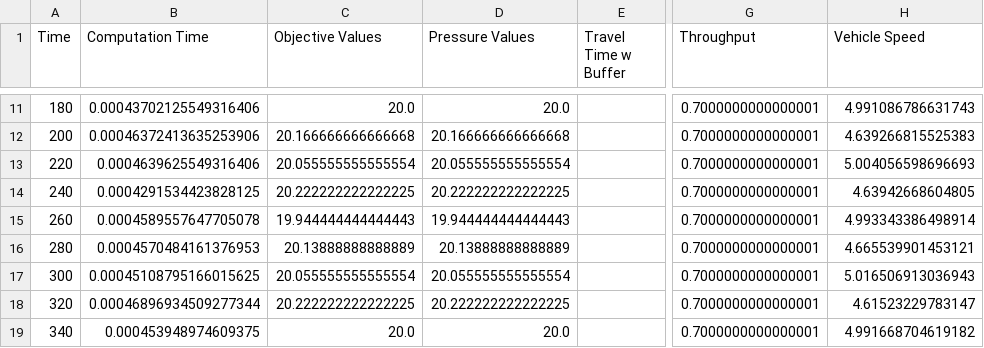
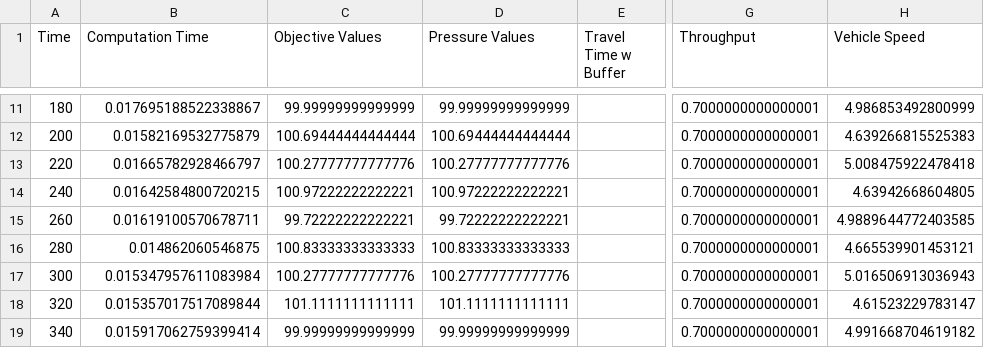
Before and after one commit to vinztu/Do4, a CSV file: Simulation/Simulation_Results/first_try/try_1.csv, drawn as a sheet; only a part is shown, gaps mark what is left out; the diff covers the shown part only; the diff names each change by its address in the sheet, - before the commit and + after, or states it on an @@ line.

```diff
--- a/Simulation/Simulation_Results/first_try/try_1.csv
+++ b/Simulation/Simulation_Results/first_try/try_1.csv
-B11 (Computation Time): 0.00043702125549316406
+B11 (Computation Time): 0.017695188522338867
-C11 (Objective Values): 20.0
+C11 (Objective Values): 99.99999999999999
-D11 (Pressure Values): 20.0
+D11 (Pressure Values): 99.99999999999999
-H11 (Vehicle Speed): 4.991086786631743
+H11 (Vehicle Speed): 4.986853492800999
-B12 (Computation Time): 0.00046372413635253906
+B12 (Computation Time): 0.01582169532775879
-C12 (Objective Values): 20.166666666666668
+C12 (Objective Values): 100.69444444444444
-D12 (Pressure Values): 20.166666666666668
+D12 (Pressure Values): 100.69444444444444
-B13 (Computation Time): 0.0004639625549316406
+B13 (Computation Time): 0.01665782928466797
-C13 (Objective Values): 20.055555555555554
+C13 (Objective Values): 100.27777777777776
-D13 (Pressure Values): 20.055555555555554
+D13 (Pressure Values): 100.27777777777776
-H13 (Vehicle Speed): 5.004056598696693
+H13 (Vehicle Speed): 5.008475922478418
-B14 (Computation Time): 0.0004291534423828125
+B14 (Computation Time): 0.01642584800720215
-C14 (Objective Values): 20.222222222222225
+C14 (Objective Values): 100.97222222222221
-D14 (Pressure Values): 20.222222222222225
+D14 (Pressure Values): 100.97222222222221
-B15 (Computation Time): 0.0004589557647705078
+B15 (Computation Time): 0.01619100570678711
-C15 (Objective Values): 19.944444444444443
+C15 (Objective Values): 99.72222222222221
-D15 (Pressure Values): 19.944444444444443
+D15 (Pressure Values): 99.72222222222221
-H15 (Vehicle Speed): 4.993343386498914
+H15 (Vehicle Speed): 4.9889644772403585
-B16 (Computation Time): 0.0004570484161376953
+B16 (Computation Time): 0.014862060546875
-C16 (Objective Values): 20.13888888888889
+C16 (Objective Values): 100.83333333333333
-D16 (Pressure Values): 20.13888888888889
+D16 (Pressure Values): 100.83333333333333
-B17 (Computation Time): 0.00045108795166015625
+B17 (Computation Time): 0.015347957611083984
-C17 (Objective Values): 20.055555555555554
+C17 (Objective Values): 100.27777777777776
-D17 (Pressure Values): 20.055555555555554
+D17 (Pressure Values): 100.27777777777776
-B18 (Computation Time): 0.00046896934509277344
+B18 (Computation Time): 0.015357017517089844
-C18 (Objective Values): 20.222222222222225
+C18 (Objective Values): 101.1111111111111
-D18 (Pressure Values): 20.222222222222225
+D18 (Pressure Values): 101.1111111111111
-B19 (Computation Time): 0.000453948974609375
+B19 (Computation Time): 0.015917062759399414
-C19 (Objective Values): 20.0
+C19 (Objective Values): 99.99999999999999
-D19 (Pressure Values): 20.0
+D19 (Pressure Values): 99.99999999999999
```
Also changed, not shown: 133 edited cells elsewhere in this file, Simulation/Simulation_Results/first_try/try_0.csv, 28 other files.
